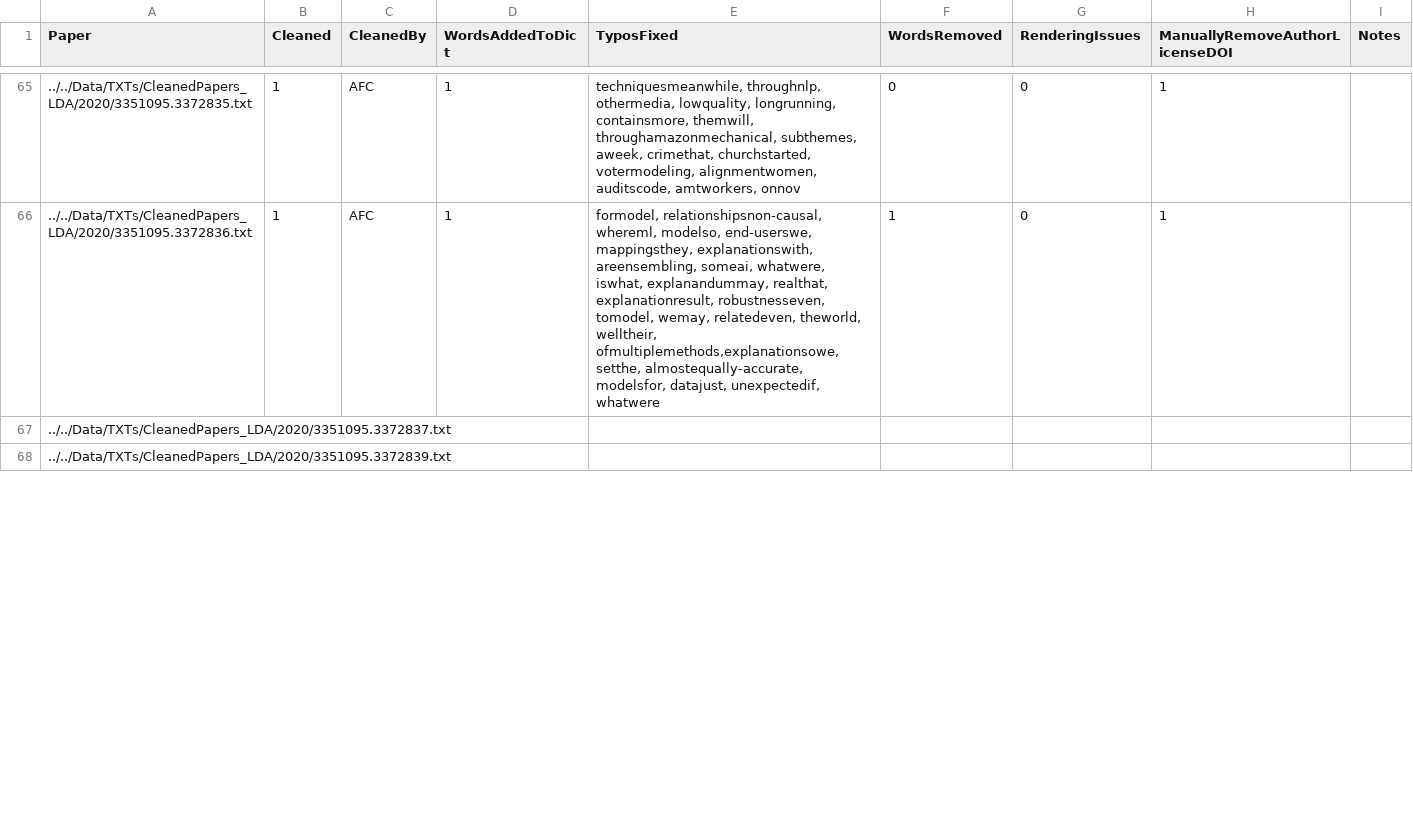
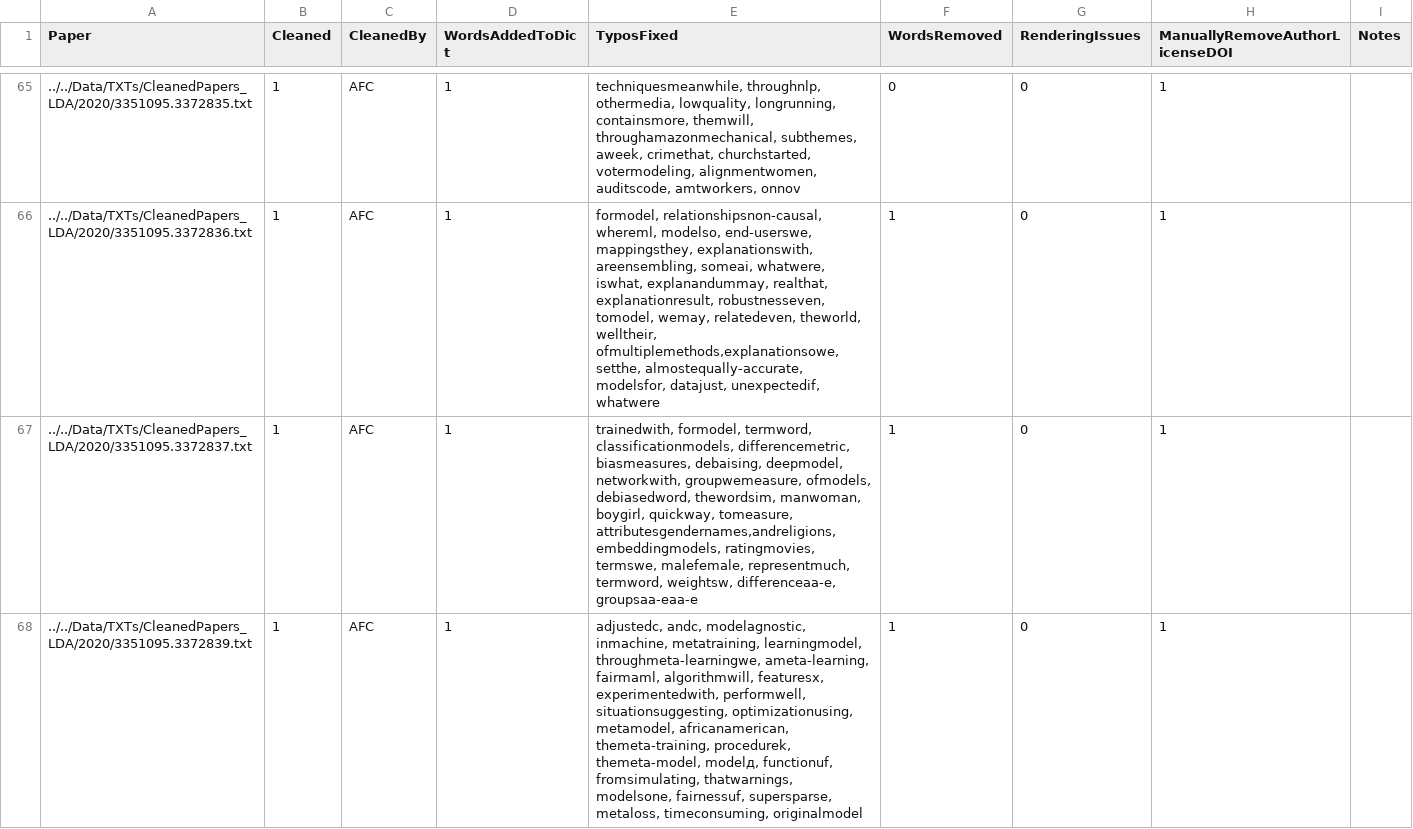
Before and after one commit to JainSameer06/FAccT-MF, a CSV file: src/lda-mallet/txt_cleaning_tracker.csv, drawn as a sheet; only a part is shown, gaps mark what is left out; the diff covers the shown part only.

Commit message:
through 70

```diff
--- a/src/lda-mallet/txt_cleaning_tracker.csv
+++ b/src/lda-mallet/txt_cleaning_tracker.csv
@@ -66,3 +66,3 @@ Paper,Cleaned,CleanedBy,WordsAddedToDict,TyposFixed,WordsRemoved,RenderingIssues
 ../../Data/TXTs/CleanedPapers_LDA/2020/3351095.3372836.txt,1,AFC,1,"formodel, relationshipsnon-causal, whereml, modelso, end-userswe, mappingsthey, explanationswith, areensembling, someai, whatwere, iswhat, explanandummay, realthat, explanationresult, robustnesseven, tomodel, wemay, relatedeven, theworld, welltheir, ofmultiplemethods,explanationsowe, setthe, almostequally-accurate, modelsfor, datajust, unexpectedif, whatwere",1,0,1,
-../../Data/TXTs/CleanedPapers_LDA/2020/3351095.3372837.txt,,,,,,,,
-../../Data/TXTs/CleanedPapers_LDA/2020/3351095.3372839.txt,,,,,,,,
+../../Data/TXTs/CleanedPapers_LDA/2020/3351095.3372837.txt,1,AFC,1,"trainedwith, formodel, termword, classificationmodels, differencemetric, biasmeasures, debaising, deepmodel, networkwith, groupwemeasure, ofmodels, debiasedword, thewordsim, manwoman, boygirl, quickway, tomeasure, attributesgendernames,andreligions, embeddingmodels, ratingmovies, termswe, malefemale, representmuch, termword, weightsw, differenceaa-e, groupsaa-eaa-e",1,0,1,
+../../Data/TXTs/CleanedPapers_LDA/2020/3351095.3372839.txt,1,AFC,1,"adjustedc, andc, modelagnostic, inmachine, metatraining, learningmodel, throughmeta-learningwe, ameta-learning, fairmaml, algorithmwill, featuresx, experimentedwith, performwell, situationsuggesting, optimizationusing, metamodel, africanamerican, themeta-training, procedurek, themeta-model, modelд, functionuf, fromsimulating, thatwarnings, modelsone, fairnessuf, supersparse, metaloss, timeconsuming, originalmodel",1,0,1,
```
Also changed, not shown: 21 edited cells elsewhere in this file, 7 other files.
